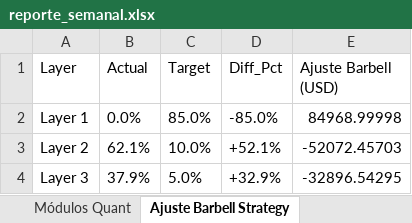
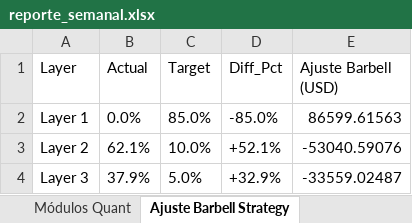
Before and after one commit to pseitler/River-Plate-Alpha, an Excel workbook: public/reporte_semanal.xlsx, sheet Ajuste Barbell Strategy, drawn as a sheet; values as stored, in another font and other column widths than the file's, no borders; the diff names each change by its address in the sheet, - before the commit and + after, or states it on an @@ line.

```diff
--- a/public/reporte_semanal.xlsx (sheet Ajuste Barbell Strategy)
+++ b/public/reporte_semanal.xlsx (sheet Ajuste Barbell Strategy)
-E2 (Ajuste Barbell (USD)): 84968.99998
+E2 (Ajuste Barbell (USD)): 86599.61563
-E3 (Ajuste Barbell (USD)): -52072.45703
+E3 (Ajuste Barbell (USD)): -53040.59076
-E4 (Ajuste Barbell (USD)): -32896.54295
+E4 (Ajuste Barbell (USD)): -33559.02487
```
Also changed, not shown: sheet Control de Riesgo, sheet Posiciones Ledger, sheet Rendimientos, sheet Módulos Quant, 1 other file.
